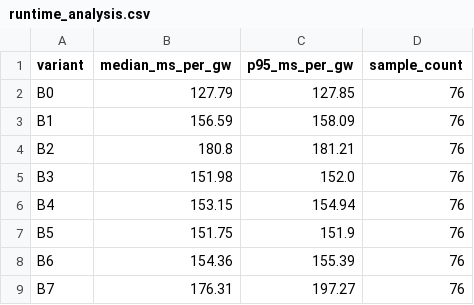
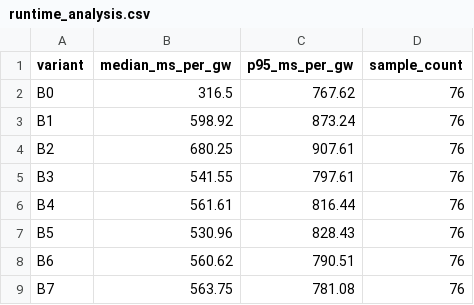
Before and after one commit to marcomessina25/fpl-manager, a CSV file: reports/v135/runtime_analysis.csv, drawn as a sheet.

```diff
--- a/reports/v135/runtime_analysis.csv
+++ b/reports/v135/runtime_analysis.csv
@@ -1,9 +1,9 @@
 variant,median_ms_per_gw,p95_ms_per_gw,sample_count
-B0,127.79,127.85,76
-B1,156.59,158.09,76
-B2,180.8,181.21,76
-B3,151.98,152.0,76
-B4,153.15,154.94,76
-B5,151.75,151.9,76
-B6,154.36,155.39,76
-B7,176.31,197.27,76
+B0,316.5,767.62,76
+B1,598.92,873.24,76
+B2,680.25,907.61,76
+B3,541.55,797.61,76
+B4,561.61,816.44,76
+B5,530.96,828.43,76
+B6,560.62,790.51,76
+B7,563.75,781.08,76
```
Also changed, not shown: reports/v135/optimizer_ablation.csv, reports/v135/regret_analysis.csv, 13 other files.
